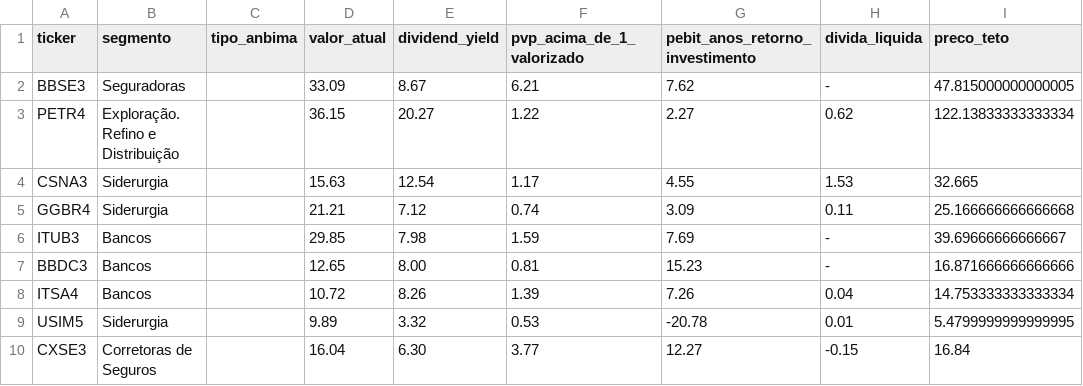
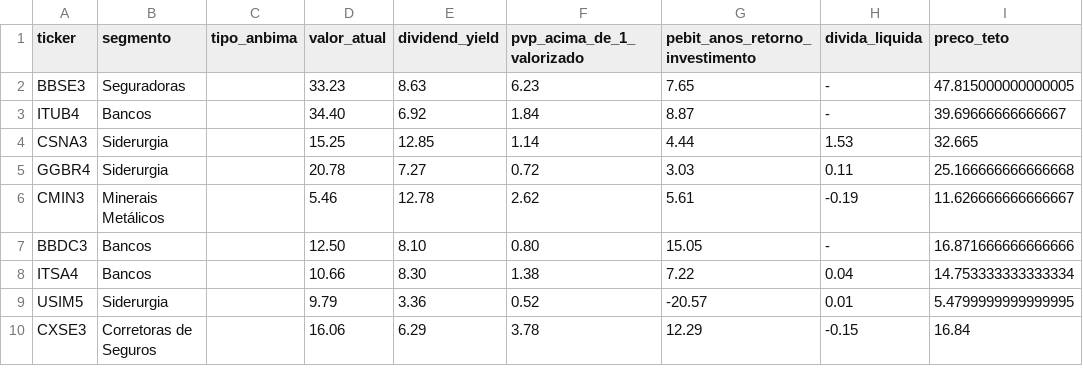
Before and after one commit to Genicleito/market_trading_analysis, a CSV file: indicadores-status-invest.csv, drawn as a sheet; only a part is shown; the diff covers the shown part only.

```diff
--- a/indicadores-status-invest.csv
+++ b/indicadores-status-invest.csv
@@ -1,10 +1,10 @@
 ticker,segmento,tipo_anbima,valor_atual,dividend_yield,pvp_acima_de_1_valorizado,pebit_anos_retorno_investimento,divida_liquida,preco_teto
-BBSE3,Seguradoras,,33.09,8.67,6.21,7.62,-,47.815000000000005
-PETR4,Exploração. Refino e Distribuição,,36.15,20.27,1.22,2.27,0.62,122.13833333333334
-CSNA3,Siderurgia,,15.63,12.54,1.17,4.55,1.53,32.665
-GGBR4,Siderurgia,,21.21,7.12,0.74,3.09,0.11,25.166666666666668
-ITUB3,Bancos,,29.85,7.98,1.59,7.69,-,39.69666666666667
-BBDC3,Bancos,,12.65,8.00,0.81,15.23,-,16.871666666666666
-ITSA4,Bancos,,10.72,8.26,1.39,7.26,0.04,14.753333333333334
-USIM5,Siderurgia,,9.89,3.32,0.53,-20.78,0.01,5.4799999999999995
-CXSE3,Corretoras de Seguros,,16.04,6.30,3.77,12.27,-0.15,16.84
+BBSE3,Seguradoras,,33.23,8.63,6.23,7.65,-,47.815000000000005
+ITUB4,Bancos,,34.40,6.92,1.84,8.87,-,39.69666666666667
+CSNA3,Siderurgia,,15.25,12.85,1.14,4.44,1.53,32.665
+GGBR4,Siderurgia,,20.78,7.27,0.72,3.03,0.11,25.166666666666668
+CMIN3,Minerais Metálicos,,5.46,12.78,2.62,5.61,-0.19,11.626666666666667
+BBDC3,Bancos,,12.50,8.10,0.80,15.05,-,16.871666666666666
+ITSA4,Bancos,,10.66,8.30,1.38,7.22,0.04,14.753333333333334
+USIM5,Siderurgia,,9.79,3.36,0.52,-20.57,0.01,5.4799999999999995
+CXSE3,Corretoras de Seguros,,16.06,6.29,3.78,12.29,-0.15,16.84
```
Also changed, not shown: 23 edited cells elsewhere in this file, 1 other file.
